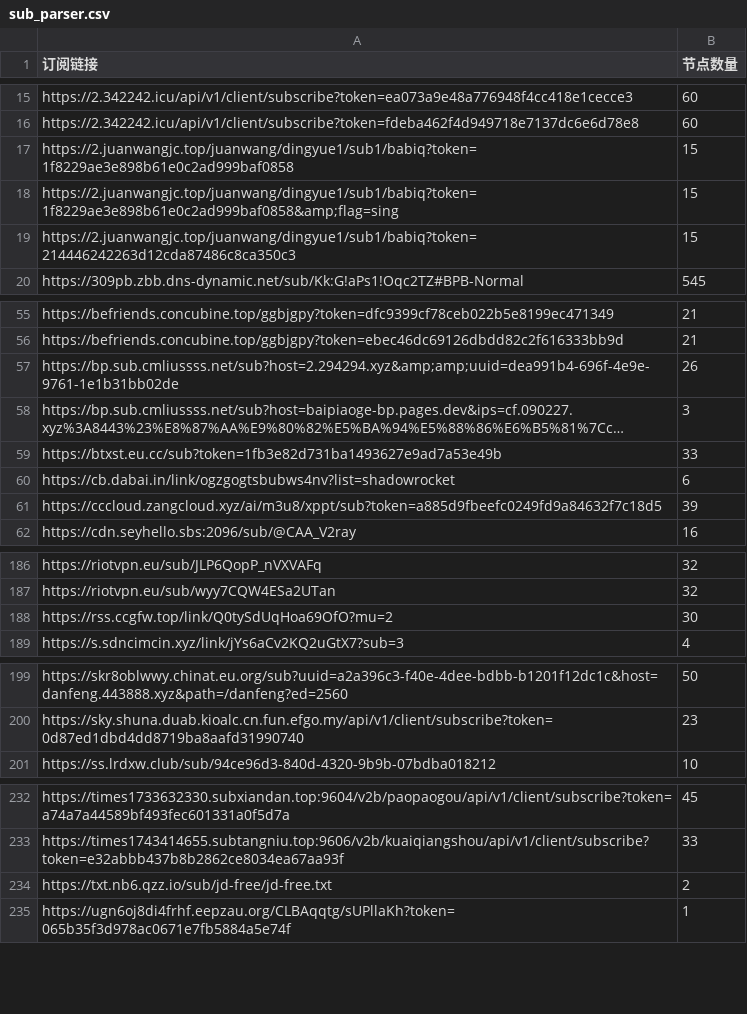
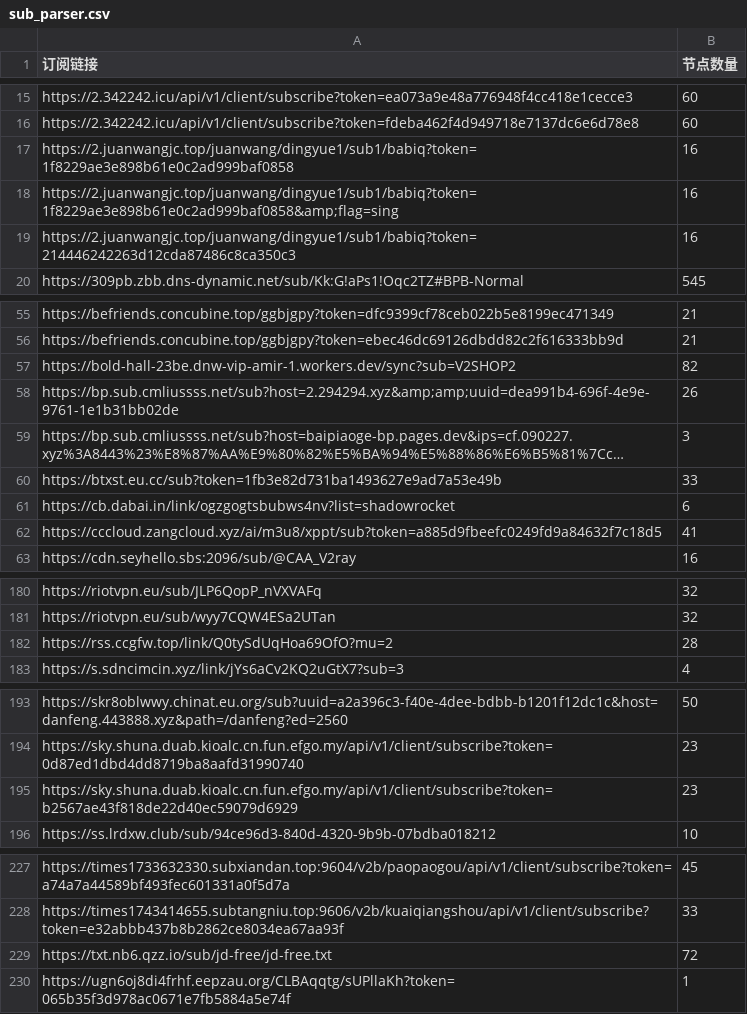
Before and after one commit to ipenwrt/crawler, a CSV file: sub_parser.csv, drawn as a sheet; only a part is shown, gaps mark what is left out; long unchanged cells end in …; the diff covers the shown part only.

```diff
--- a/sub_parser.csv
+++ b/sub_parser.csv
@@ -16,5 +16,5 @@ https://2.342242.icu/api/v1/client/subscribe?token=ea073a9e48a776948f4cc418e1cec
 https://2.342242.icu/api/v1/client/subscribe?token=fdeba462f4d949718e7137dc6e6d78e8,60
-https://2.juanwangjc.top/juanwang/dingyue1/sub1/babiq?token=1f8229ae3e898b61e0c2ad999baf0858,15
-https://2.juanwangjc.top/juanwang/dingyue1/sub1/babiq?token=1f8229ae3e898b61e0c2ad999baf0858&amp;flag=sing,15
-https://2.juanwangjc.top/juanwang/dingyue1/sub1/babiq?token=214446242263d12cda87486c8ca350c3,15
+https://2.juanwangjc.top/juanwang/dingyue1/sub1/babiq?token=1f8229ae3e898b61e0c2ad999baf0858,16
+https://2.juanwangjc.top/juanwang/dingyue1/sub1/babiq?token=1f8229ae3e898b61e0c2ad999baf0858&amp;flag=sing,16
+https://2.juanwangjc.top/juanwang/dingyue1/sub1/babiq?token=214446242263d12cda87486c8ca350c3,16
 https://309pb.zbb.dns-dynamic.net/sub/Kk:G!aPs1!Oqc2TZ#BPB-Normal,545
@@ -56,2 +56,3 @@ https://befriends.concubine.top/ggbjgpy?token=dfc9399cf78ceb022b5e8199ec471349,2
 https://befriends.concubine.top/ggbjgpy?token=ebec46dc69126dbdd82c2f616333bb9d,21
+https://bold-hall-23be.dnw-vip-amir-1.workers.dev/sync?sub=V2SHOP2,82
 https://bp.sub.cmliussss.net/sub?host=2.294294.xyz&amp;amp;uuid=dea991b4-696f-4e9e-9761-1e1b31bb02de,26
@@ -60,3 +61,3 @@ https://btxst.eu.cc/sub?token=1fb3e82d731ba1493627e9ad7a53e49b,33
 https://cb.dabai.in/link/ogzgogtsbubws4nv?list=shadowrocket,6
-https://cccloud.zangcloud.xyz/ai/m3u8/xppt/sub?token=a885d9fbeefc0249fd9a84632f7c18d5,39
+https://cccloud.zangcloud.xyz/ai/m3u8/xppt/sub?token=a885d9fbeefc0249fd9a84632f7c18d5,41
 https://cdn.seyhello.sbs:2096/sub/@CAA_V2ray,16
@@ -187,3 +181,3 @@ https://riotvpn.eu/sub/JLP6QopP_nVXVAFq,32
 https://riotvpn.eu/sub/wyy7CQW4ESa2UTan,32
-https://rss.ccgfw.top/link/Q0tySdUqHoa69OfO?mu=2,30
+https://rss.ccgfw.top/link/Q0tySdUqHoa69OfO?mu=2,28
 https://s.sdncimcin.xyz/link/jYs6aCv2KQ2uGtX7?sub=3,4
@@ -200,2 +194,3 @@ https://skr8oblwwy.chinat.eu.org/sub?uuid=a2a396c3-f40e-4dee-bdbb-b1201f12dc1c&h
 https://sky.shuna.duab.kioalc.cn.fun.efgo.my/api/v1/client/subscribe?token=0d87ed1dbd4dd8719ba8aafd31990740,23
+https://sky.shuna.duab.kioalc.cn.fun.efgo.my/api/v1/client/subscribe?token=b2567ae43f818de22d40ec59079d6929,23
 https://ss.lrdxw.club/sub/94ce96d3-840d-4320-9b9b-07bdba018212,10
@@ -233,3 +228,3 @@ https://times1733632330.subxiandan.top:9604/v2b/paopaogou/api/v1/client/subscrib
 https://times1743414655.subtangniu.top:9606/v2b/kuaiqiangshou/api/v1/client/subscribe?token=e32abbb437b8b2862ce8034ea67aa93f,33
-https://txt.nb6.qzz.io/sub/jd-free/jd-free.txt,2
+https://txt.nb6.qzz.io/sub/jd-free/jd-free.txt,72
 https://ugn6oj8di4frhf.eepzau.org/CLBAqqtg/sUPllaKh?token=065b35f3d978ac0671e7fb5884a5e74f,1
```
Also changed, not shown: 3 added rows, 16 removed rows and 10 edited cells elsewhere in this file, 3 other files.
